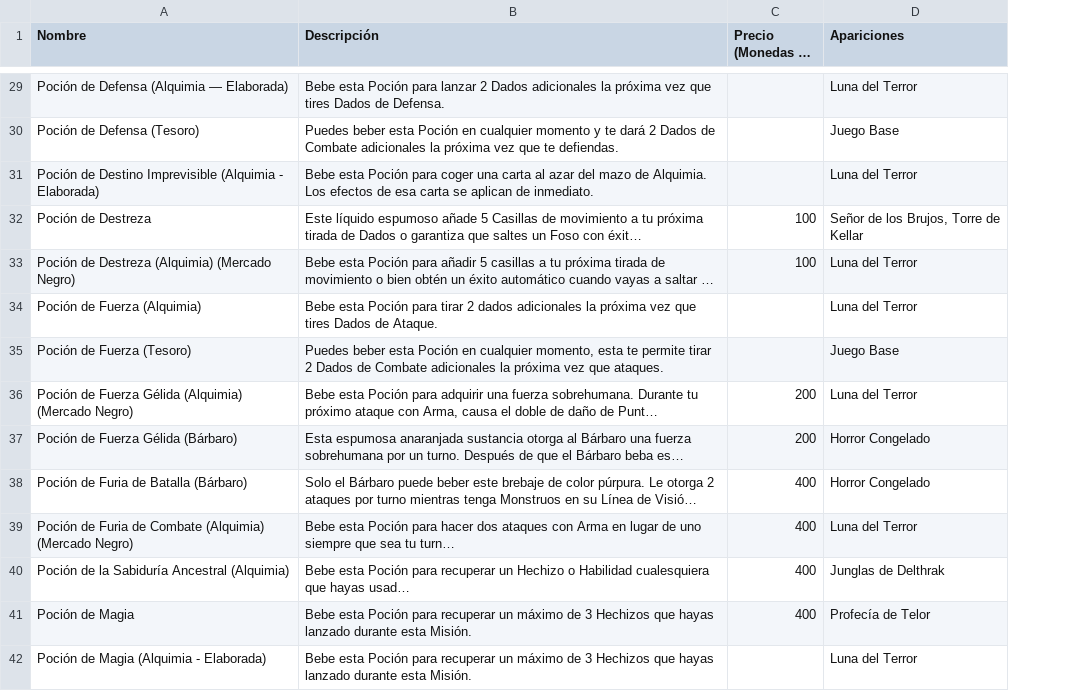
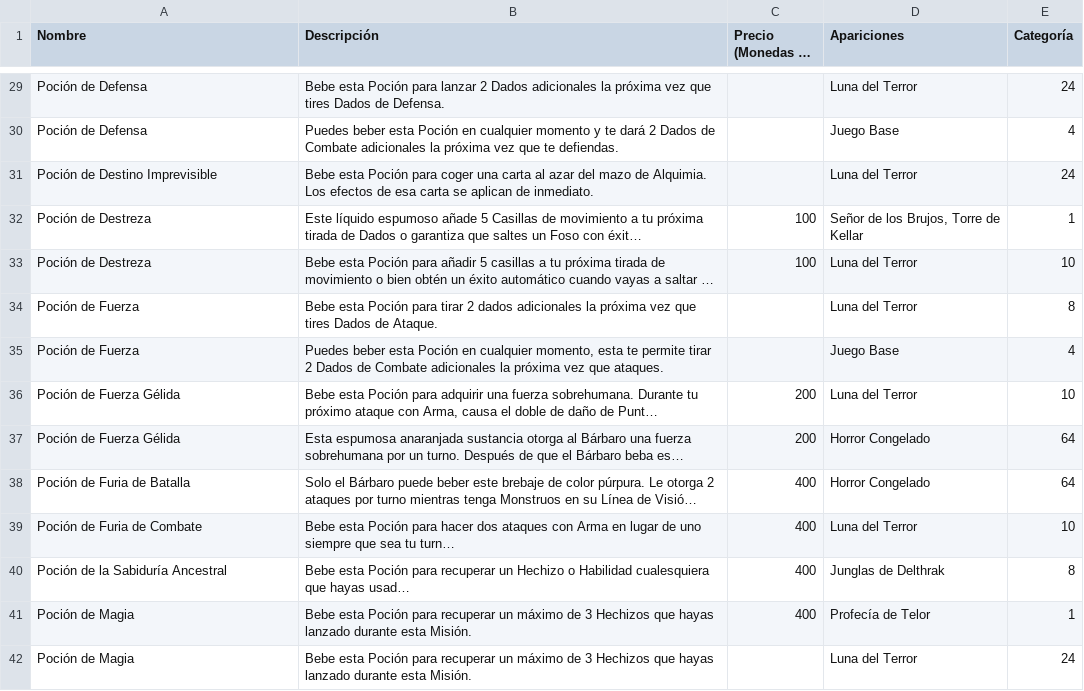
Before and after one commit to Poulgar/HeroQuest, a CSV file: Data/HeroQuest_csv/HeroQuest_Miscellanea.csv, drawn as a sheet; only a part is shown, gaps mark what is left out; long unchanged cells end in …; the diff covers the shown part only; the diff names each change by its address in the sheet, - before the commit and + after, or states it on an @@ line.

```diff
--- a/Data/HeroQuest_csv/HeroQuest_Miscellanea.csv
+++ b/Data/HeroQuest_csv/HeroQuest_Miscellanea.csv
+column E (Categoría), rows 29-42: 24 | 4 | 24 | 1 | 10 | 8 | 4 | 10 | 64 | 64 | 10 | 8 | 1 | 24
-A29 (Nombre): Poción de Defensa (Alquimia — Elaborada)
+A29 (Nombre): Poción de Defensa
-A30 (Nombre): Poción de Defensa (Tesoro)
+A30 (Nombre): Poción de Defensa
-A31 (Nombre): Poción de Destino Imprevisible (Alquimia - Elaborada)
+A31 (Nombre): Poción de Destino Imprevisible
-A33 (Nombre): Poción de Destreza (Alquimia) (Mercado Negro)
+A33 (Nombre): Poción de Destreza
-A34 (Nombre): Poción de Fuerza (Alquimia)
+A34 (Nombre): Poción de Fuerza
-A35 (Nombre): Poción de Fuerza (Tesoro)
+A35 (Nombre): Poción de Fuerza
-A36 (Nombre): Poción de Fuerza Gélida (Alquimia) (Mercado Negro)
+A36 (Nombre): Poción de Fuerza Gélida
-A37 (Nombre): Poción de Fuerza Gélida (Bárbaro)
+A37 (Nombre): Poción de Fuerza Gélida
-A38 (Nombre): Poción de Furia de Batalla (Bárbaro)
+A38 (Nombre): Poción de Furia de Batalla
-A39 (Nombre): Poción de Furia de Combate (Alquimia) (Mercado Negro)
+A39 (Nombre): Poción de Furia de Combate
-A40 (Nombre): Poción de la Sabiduría Ancestral (Alquimia)
+A40 (Nombre): Poción de la Sabiduría Ancestral
-A42 (Nombre): Poción de Magia (Alquimia - Elaborada)
+A42 (Nombre): Poción de Magia
```
Also changed, not shown: 32 edited cells elsewhere in this file, 22 other files.
